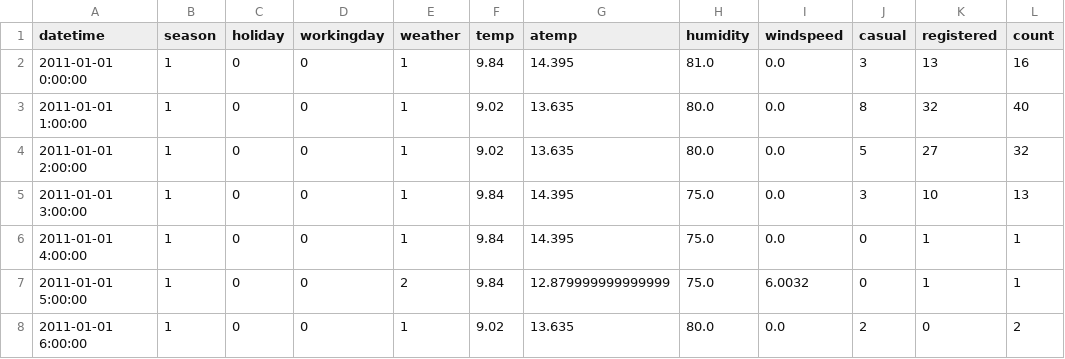
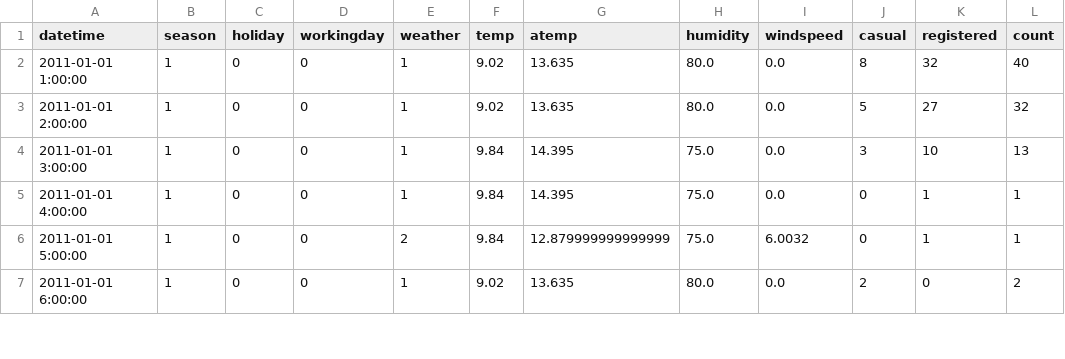
Before and after one commit to amitsaini4556/Linear-Regression-Predictive-Modelling, a CSV file: train.csv, drawn as a sheet; only a part is shown; the diff names each change by its address in the sheet, - before the commit and + after, or states it on an @@ line.

Commit message:
given data

```diff
--- a/train.csv
+++ b/train.csv
-row 2: 2011-01-01 0:00:00 | 1 | 0 | 0 | 1 | 9.84 | 14.395 | 81.0 | 0.0 | 3 | 13 | 16
```
